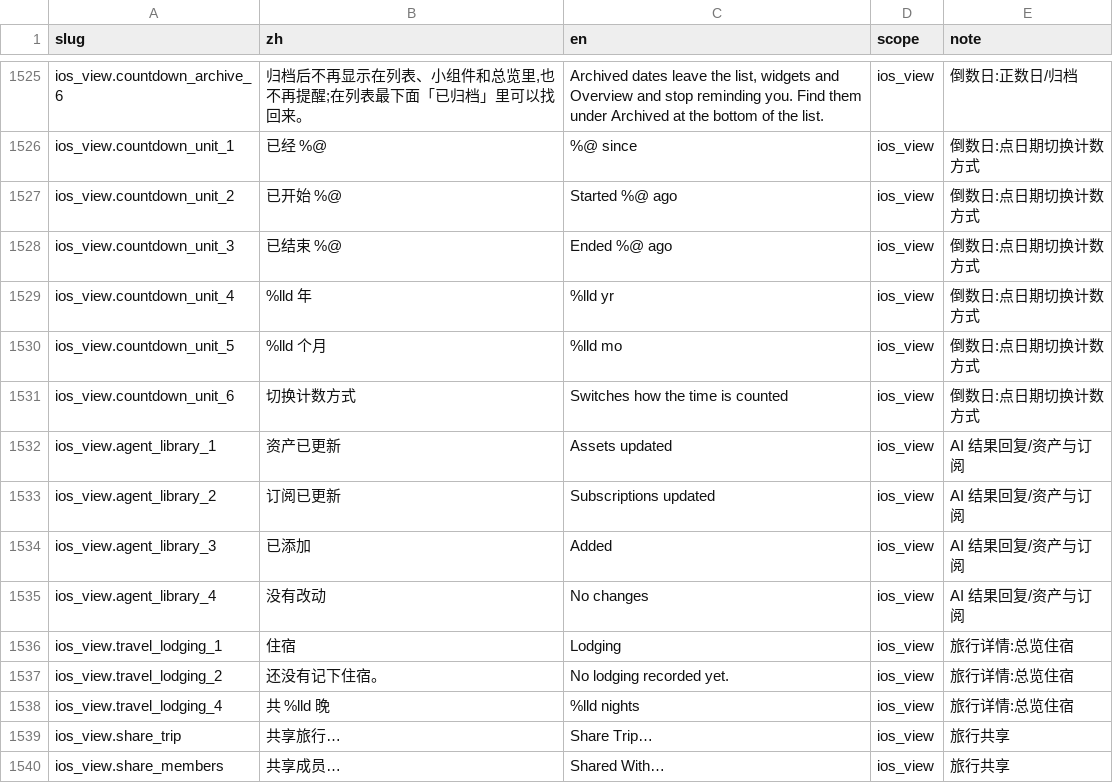
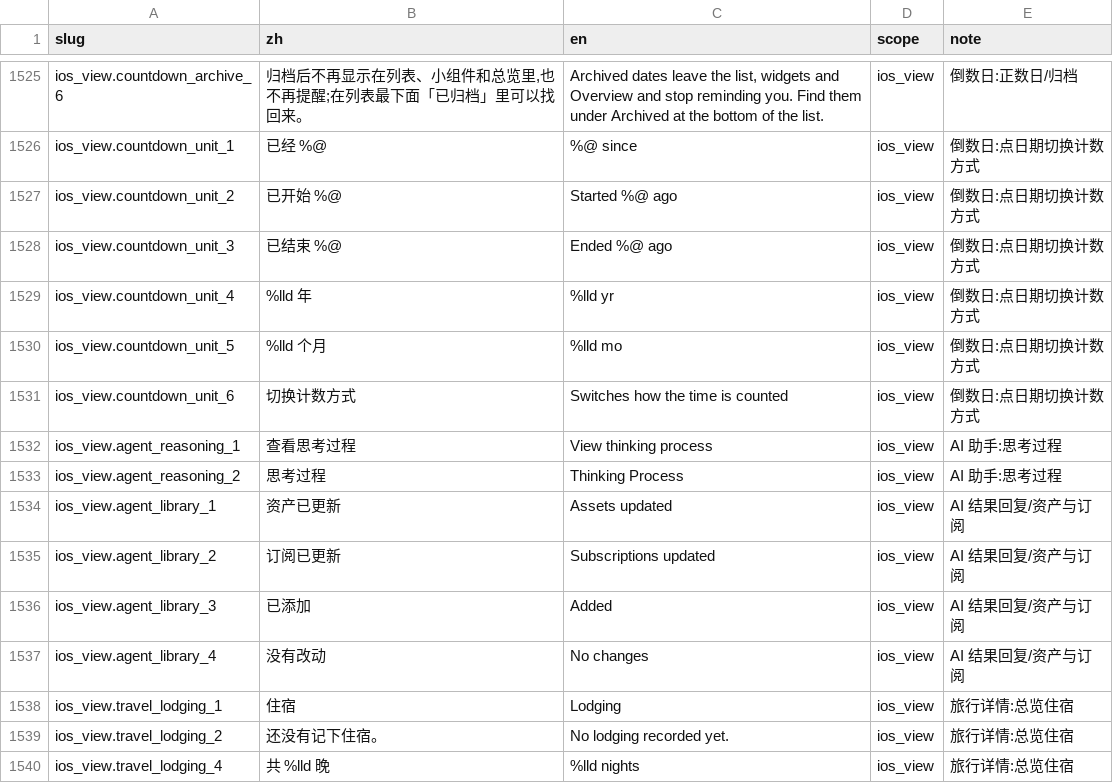
Before and after one commit to Lu-Zhan/lodo, a CSV file: i18n/strings.csv, drawn as a sheet; only a part is shown, gaps mark what is left out; the shorter side is filled out with more unchanged rows; the diff names each change by its address in the sheet, - before the commit and + after, or states it on an @@ line.

```diff
--- a/i18n/strings.csv
+++ b/i18n/strings.csv
+row 1532: ios_view.agent_reasoning_1 | 查看思考过程 | View thinking process | ios_view | AI 助手:思考过程
+row 1533: ios_view.agent_reasoning_2 | 思考过程 | Thinking Process | ios_view | AI 助手:思考过程
```
Also changed, not shown: 18 other files.
